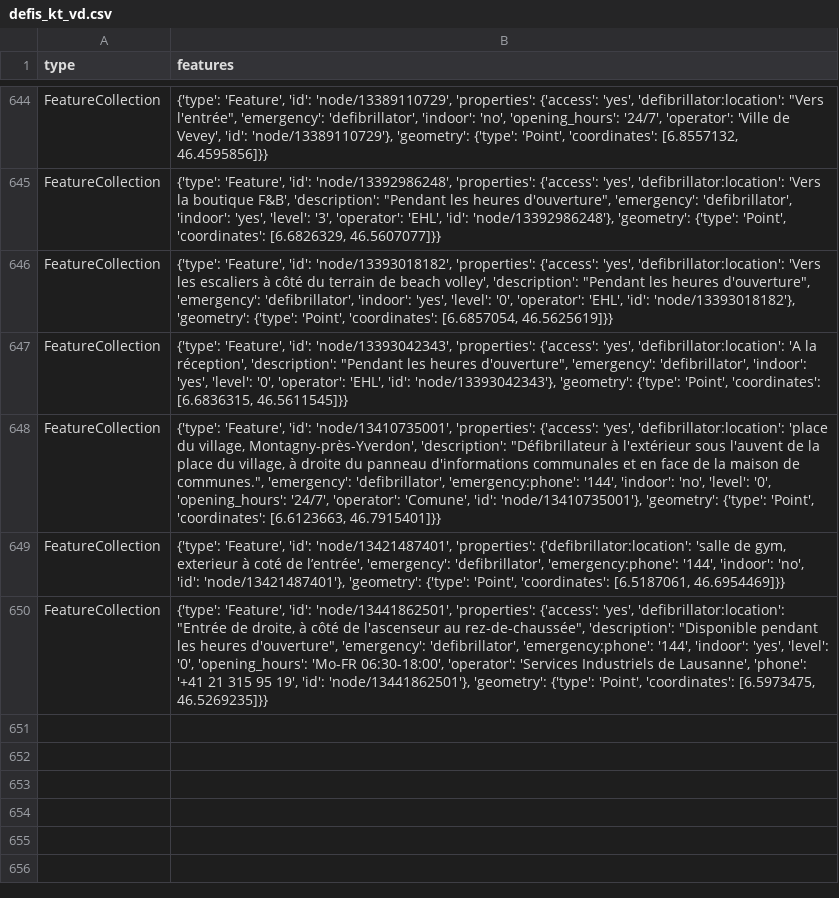
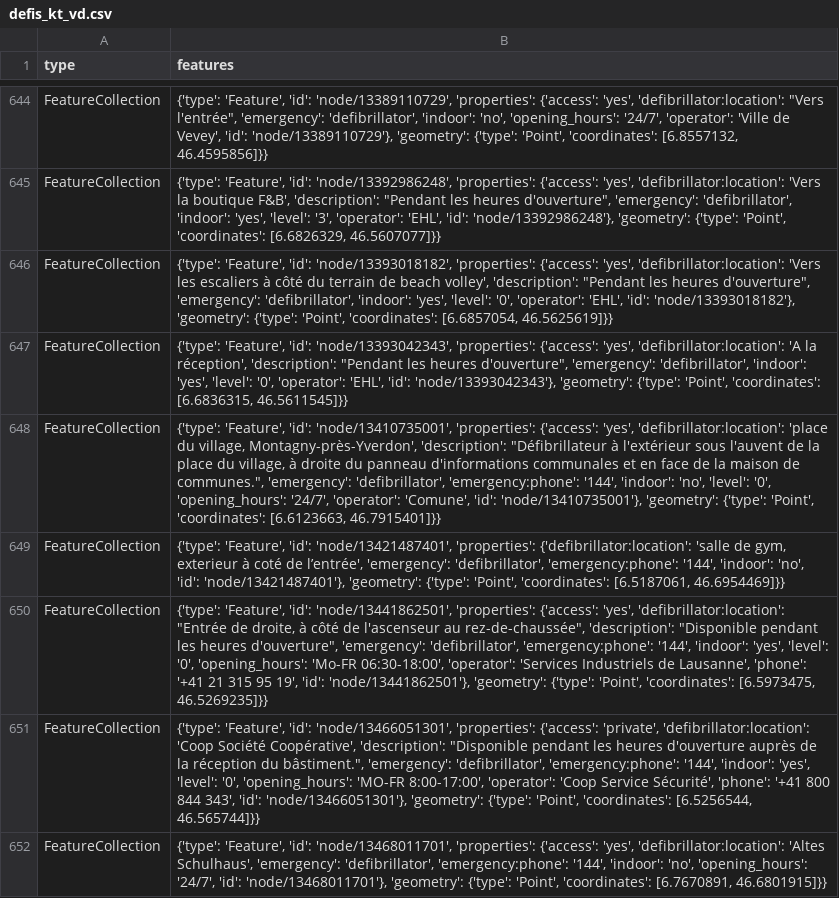
Before and after one commit to Vento-Nuenenen/defi_data, a CSV file: data/csv/defis_kt_vd.csv, drawn as a sheet; only a part is shown, gaps mark what is left out; the diff names each change by its address in the sheet, - before the commit and + after, or states it on an @@ line.

```diff
--- a/data/csv/defis_kt_vd.csv
+++ b/data/csv/defis_kt_vd.csv
+row 651: FeatureCollection | {'type': 'Feature', 'id': 'node/13466051301', 'properties': {'access': 'private', 'defibrillator:location': 'Coop Société Coopérative', 'description': "Disponible pendant les heures d'ouverture auprès de la réception du bâstiment.", 'emergency': 'defibrillator', 'emergency:phone': '144', 'indoor': 'yes', 'level': '0', 'opening_hours': 'MO-FR 8:00-17:00', 'operator': 'Coop Service Sécurité', 'phone': '+41 800 844 343', 'id': 'node/13466051301'}, 'geometry': {'type': 'Point', 'coordinates': [6.5256544, 46.565744]}}
+row 652: FeatureCollection | {'type': 'Feature', 'id': 'node/13468011701', 'properties': {'access': 'yes', 'defibrillator:location': 'Altes Schulhaus', 'emergency': 'defibrillator', 'emergency:phone': '144', 'indoor': 'no', 'opening_hours': '24/7', 'id': 'node/13468011701'}, 'geometry': {'type': 'Point', 'coordinates': [6.7670891, 46.6801915]}}
```
Also changed, not shown: data/csv/defis_dispo_knzsg.csv, data/csv/defis_kt_gr.csv, 10 other files.
